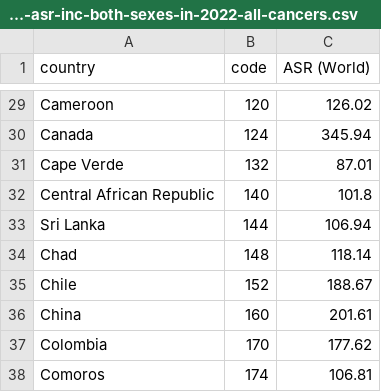
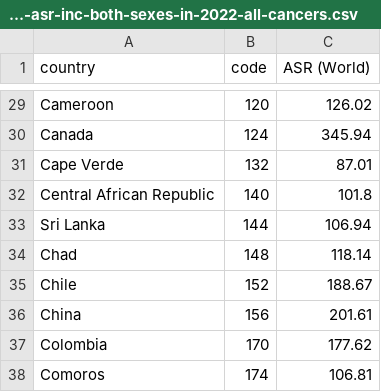
Before and after one commit to renemartensen/Data-Visiualisation-Project---Cancer-and-Lifestyle-data, a CSV file: data_preprocessing/in_process/dataset-asr-inc-both-sexes-in-2022-all-cancers.csv, drawn as a sheet; only a part is shown, gaps mark what is left out.

```diff
--- a/data_preprocessing/in_process/dataset-asr-inc-both-sexes-in-2022-all-cancers.csv
+++ b/data_preprocessing/in_process/dataset-asr-inc-both-sexes-in-2022-all-cancers.csv
@@ -35,3 +35,3 @@ Chad,148,118.14
 Chile,152,188.67
-China,160,201.61
+China,156,201.61
 Colombia,170,177.62
```
Also changed, not shown: data_preprocessing/in_process/dataset-asr-inc-both-sexes-in-2022-breast.csv, data_preprocessing/in_process/dataset-asr-inc-both-sexes-in-2022-trachea-bronchus-and-lung.csv, 43 other files.
